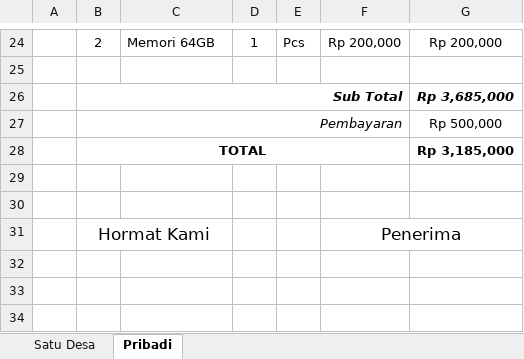
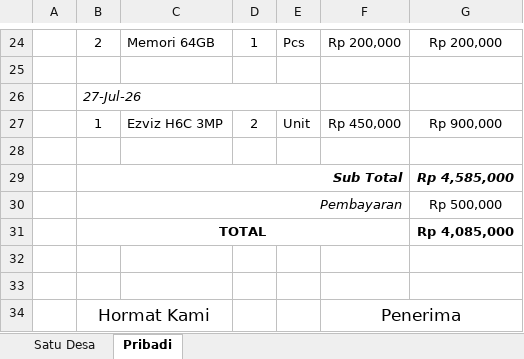
Before and after one commit to borneonetcom/Data-Pekerjaan, an Excel workbook: Tagihan/2026/Juli/Baim PT. Mizan.xlsx, sheet Pribadi, drawn as a sheet; only a part is shown, gaps mark what is left out; the shorter side is filled out with more unchanged rows; values as stored, in another font and other column widths than the file's, no borders; charts and pictures not drawn; addresses are those after the commit; the diff names each change by its address in the sheet, - before the commit and + after, or states it on an @@ line.

```diff
--- a/Tagihan/2026/Juli/Baim PT. Mizan.xlsx (sheet Pribadi)
+++ b/Tagihan/2026/Juli/Baim PT. Mizan.xlsx (sheet Pribadi)
+row 26:  | 27-Jul-26
+row 27:  | 1 | Ezviz H6C 3MP | 2 | Unit | Rp 450,000 | Rp 900,000
+row 28: (empty)
-G29: Rp 3,685,000
+G29: Rp 4,585,000
-G31: Rp 3,185,000
+G31: Rp 4,085,000
```
Also changed, not shown: charts or pictures, Tagihan/2026/Juli/Pa Masdar.xlsx, Tagihan/2026/Juli/SDN Lukbayur.xlsx, 5 other files.
